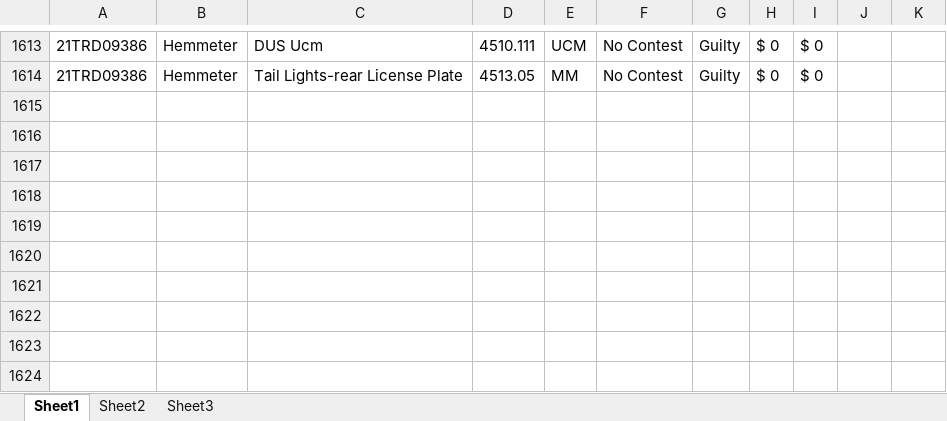
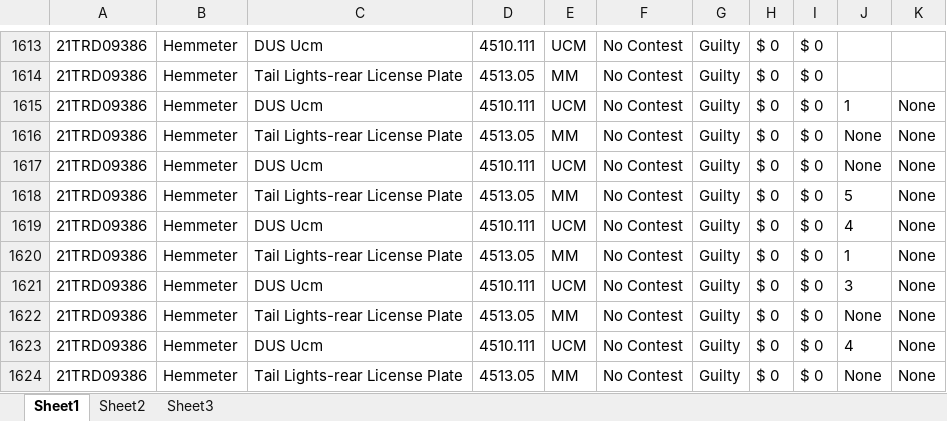
Before and after one commit to HunterProgram22/MuniEntry, an Excel workbook: db/Case_Data.xlsx, sheet Sheet1, drawn as a sheet; only a part is shown, gaps mark what is left out; values as stored, in another font and other column widths than the file's, no borders; the diff names each change by its address in the sheet, - before the commit and + after, or states it on an @@ line.

```diff
--- a/db/Case_Data.xlsx (sheet Sheet1)
+++ b/db/Case_Data.xlsx (sheet Sheet1)
+row 1615: 21TRD09386 | Hemmeter | DUS Ucm | 4510.111 | UCM | No Contest | Guilty | $ 0 | $ 0 | 1 | None
+row 1616: 21TRD09386 | Hemmeter | Tail Lights-rear License Plate | 4513.05 | MM | No Contest | Guilty | $ 0 | $ 0 | None | None
+row 1617: 21TRD09386 | Hemmeter | DUS Ucm | 4510.111 | UCM | No Contest | Guilty | $ 0 | $ 0 | None | None
+row 1618: 21TRD09386 | Hemmeter | Tail Lights-rear License Plate | 4513.05 | MM | No Contest | Guilty | $ 0 | $ 0 | 5 | None
+row 1619: 21TRD09386 | Hemmeter | DUS Ucm | 4510.111 | UCM | No Contest | Guilty | $ 0 | $ 0 | 4 | None
+row 1620: 21TRD09386 | Hemmeter | Tail Lights-rear License Plate | 4513.05 | MM | No Contest | Guilty | $ 0 | $ 0 | 1 | None
+row 1621: 21TRD09386 | Hemmeter | DUS Ucm | 4510.111 | UCM | No Contest | Guilty | $ 0 | $ 0 | 3 | None
+row 1622: 21TRD09386 | Hemmeter | Tail Lights-rear License Plate | 4513.05 | MM | No Contest | Guilty | $ 0 | $ 0 | None | None
+row 1623: 21TRD09386 | Hemmeter | DUS Ucm | 4510.111 | UCM | No Contest | Guilty | $ 0 | $ 0 | 4 | None
+row 1624: 21TRD09386 | Hemmeter | Tail Lights-rear License Plate | 4513.05 | MM | No Contest | Guilty | $ 0 | $ 0 | None | None
```
Also changed, not shown: 3 other files.
